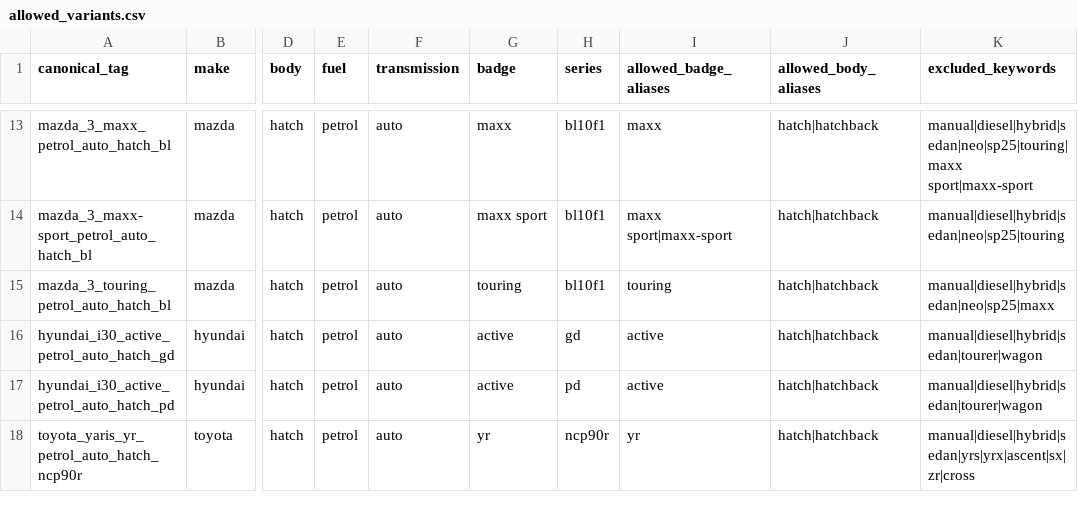
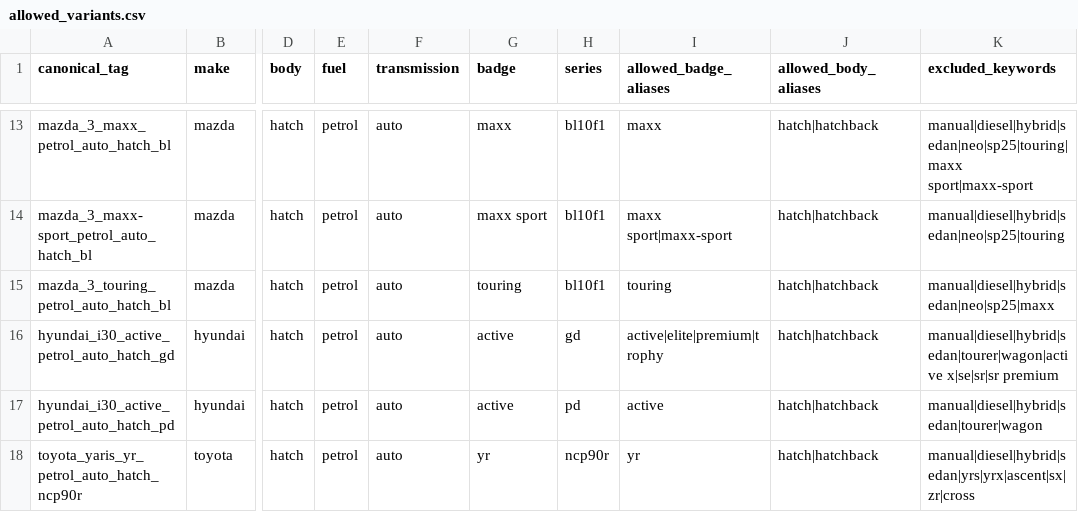
Before and after one commit to fallen-pc/autosniper, a CSV file: config/allowed_variants.csv, drawn as a sheet; only a part is shown, gaps mark what is left out; the diff names each change by its address in the sheet, - before the commit and + after, or states it on an @@ line.

```diff
--- a/config/allowed_variants.csv
+++ b/config/allowed_variants.csv
-I16 (allowed_badge_aliases): active
+I16 (allowed_badge_aliases): active|elite|premium|trophy
-K16 (excluded_keywords): manual|diesel|hybrid|sedan|tourer|wagon
+K16 (excluded_keywords): manual|diesel|hybrid|sedan|tourer|wagon|active x|se|sr|sr premium
```
Also changed, not shown: 20 other files.
